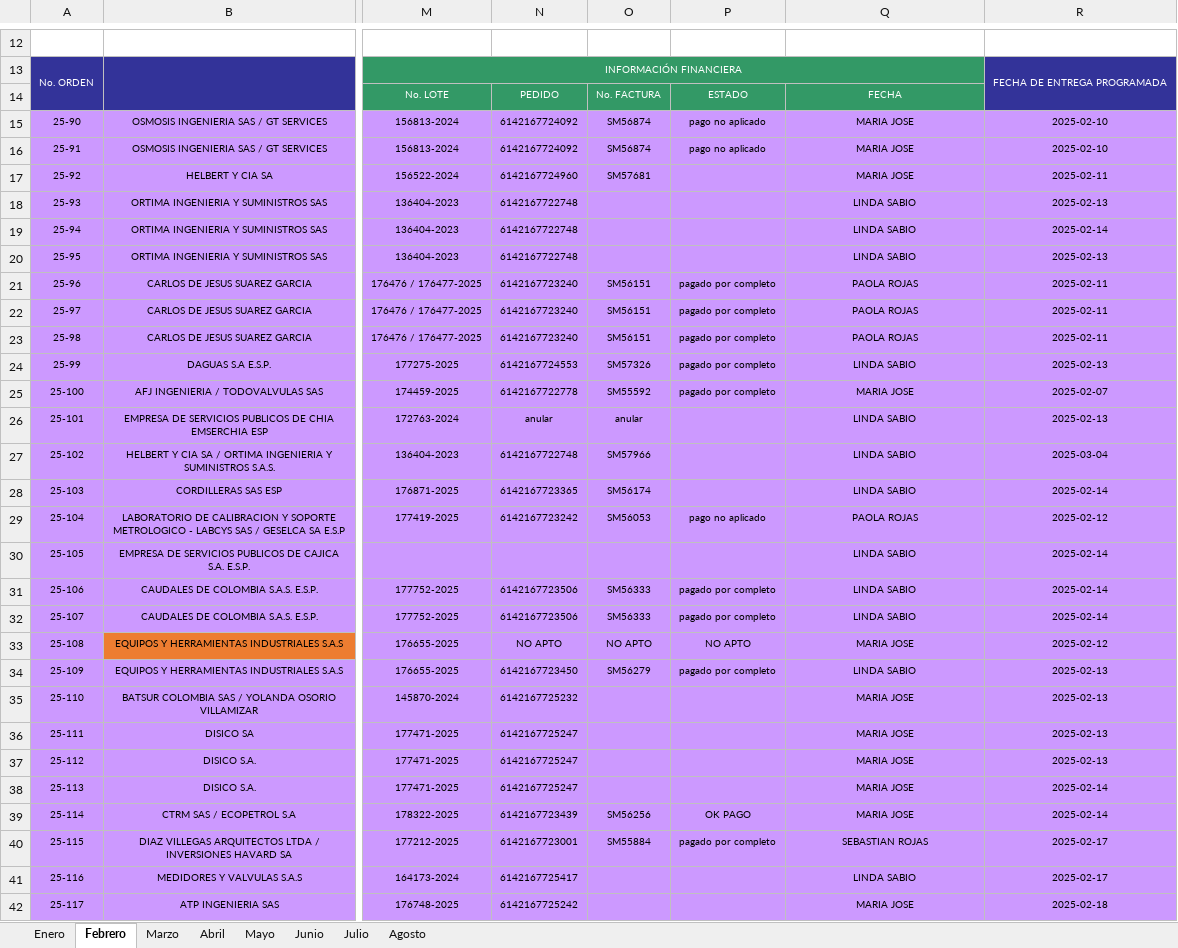
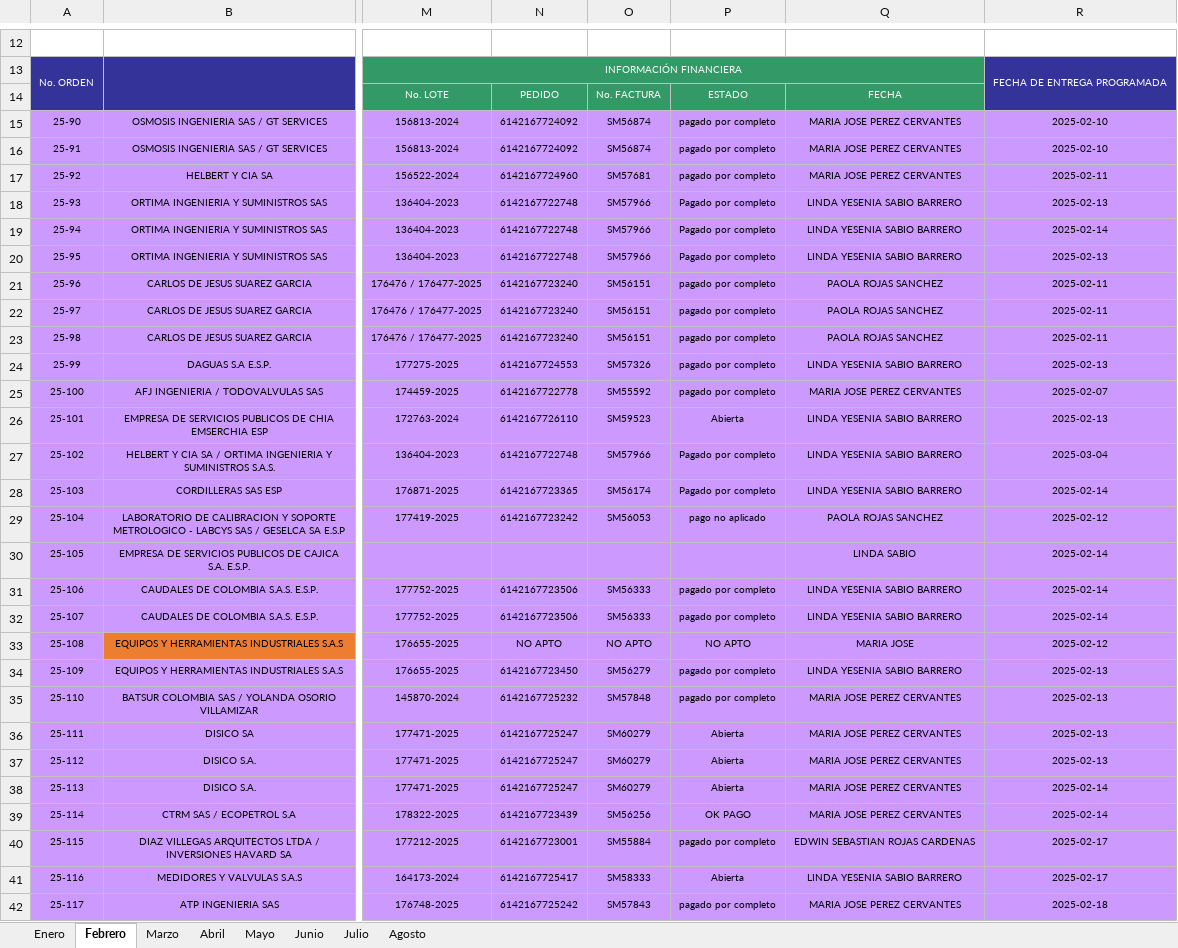
Before and after one commit to duvan-sanabria-sm/macros, an Excel workbook: LMA-LME-LV/LMA 2025 GMM-RG-54 CONT SEGUI EQUIP V1.xlsx, sheet Febrero, drawn as a sheet; only a part is shown, gaps mark what is left out; values as stored, in another font and other column widths than the file's, no borders; charts and pictures and conditional formats not drawn; the diff covers the shown part only; the diff names each change by its address in the sheet, - before the commit and + after, or states it on an @@ line.

```diff
--- a/LMA-LME-LV/LMA 2025 GMM-RG-54 CONT SEGUI EQUIP V1.xlsx (sheet Febrero)
+++ b/LMA-LME-LV/LMA 2025 GMM-RG-54 CONT SEGUI EQUIP V1.xlsx (sheet Febrero)
-P15:P16: pago no aplicado
+P15:P16: pagado por completo
-Q15:Q17: MARIA JOSE
+Q15:Q17: MARIA JOSE PEREZ CERVANTES
-P17: (empty)
+P17: pagado por completo
-O18:O20: (empty)
+O18:O20: SM57966
-P18:P20: (empty)
+P18:P20: Pagado por completo
-Q18:Q20: LINDA SABIO
+Q18:Q20: LINDA YESENIA SABIO BARRERO
-Q21:Q23: PAOLA ROJAS
+Q21:Q23: PAOLA ROJAS SANCHEZ
-Q24: LINDA SABIO
+Q24: LINDA YESENIA SABIO BARRERO
-Q25: MARIA JOSE
+Q25: MARIA JOSE PEREZ CERVANTES
-N26: anular
+N26: 6142167726110
-O26: anular
+O26: SM59523
-P26: (empty)
+P26: Abierta
-Q26:Q28: LINDA SABIO
+Q26:Q28: LINDA YESENIA SABIO BARRERO
-P27:P28: (empty)
+P27:P28: Pagado por completo
-Q29: PAOLA ROJAS
+Q29: PAOLA ROJAS SANCHEZ
-Q31:Q32: LINDA SABIO
+Q31:Q32: LINDA YESENIA SABIO BARRERO
-Q34: LINDA SABIO
+Q34: LINDA YESENIA SABIO BARRERO
-O35: (empty)
+O35: SM57848
-P35: (empty)
+P35: pagado por completo
-Q35:Q39: MARIA JOSE
+Q35:Q39: MARIA JOSE PEREZ CERVANTES
-O36:O38: (empty)
+O36:O38: SM60279
-P36:P38: (empty)
+P36:P38: Abierta
-Q40: SEBASTIAN ROJAS
+Q40: EDWIN SEBASTIAN ROJAS CARDENAS
-O41: (empty)
+O41: SM58333
-P41: (empty)
+P41: Abierta
-Q41: LINDA SABIO
+Q41: LINDA YESENIA SABIO BARRERO
-O42: (empty)
+O42: SM57843
-P42: (empty)
+P42: pagado por completo
-Q42: MARIA JOSE
+Q42: MARIA JOSE PEREZ CERVANTES
```
Also changed, not shown: 188 edited cells elsewhere in this sheet, sheet Junio, sheet Mayo, sheet Abril, sheet Marzo, sheet Julio, sheet Enero, Fabian/PROGRAMACION EN SITIO 2022.xlsx, LMA-LME-LV/LME 2025 GMM-RG-54 CONT SEGUI EQUIP V1.xlsx, 9 other files.
